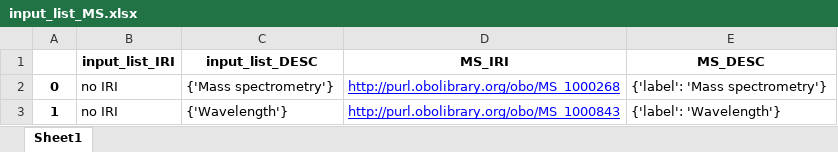
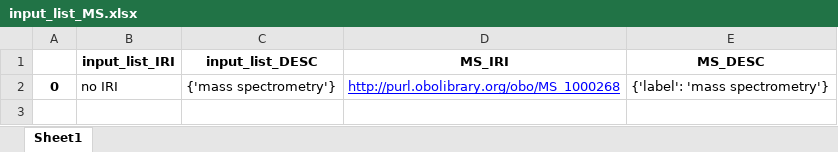
Before and after one commit to nfdi4cat/Ontology-Overview-of-NFDI4Cat, an Excel workbook: mapping/input_list_MS.xlsx, sheet Sheet1, drawn as a sheet; values as stored, in another font and other column widths than the file's, no borders; the diff names each change by its address in the sheet, - before the commit and + after, or states it on an @@ line.

```diff
--- a/mapping/input_list_MS.xlsx (sheet Sheet1)
+++ b/mapping/input_list_MS.xlsx (sheet Sheet1)
-C2 (input_list_DESC): {'Mass spectrometry'}
+C2 (input_list_DESC): {'mass spectrometry'}
-E2 (MS_DESC): {'label': 'Mass spectrometry'}
+E2 (MS_DESC): {'label': 'mass spectrometry'}
-row 3: 1 | no IRI | {'Wavelength'} | http://purl.obolibrary.org/obo/MS_1000843 | {'label': 'Wavelength'}
```
Also changed, not shown: mapping/input_list_AFO.xlsx, mapping/input_list_ENVO.xlsx, 18 other files.
